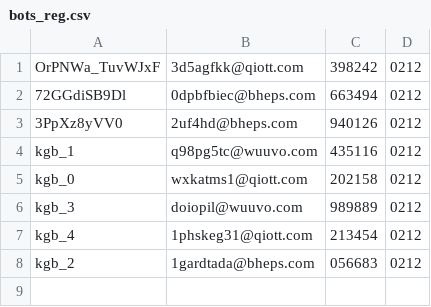
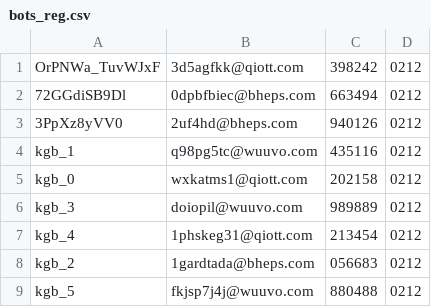
Before and after one commit to huben1337/hb-bot, a CSV file: bots_reg.csv, drawn as a sheet.

```diff
--- a/bots_reg.csv
+++ b/bots_reg.csv
@@ -8 +8,2 @@ kgb_4,1phskeg31@qiott.com,213454,0212
 kgb_2,1gardtada@bheps.com,056683,0212
+kgb_5,fkjsp7j4j@wuuvo.com,880488,0212
```
Also changed, not shown: 1 other file.
